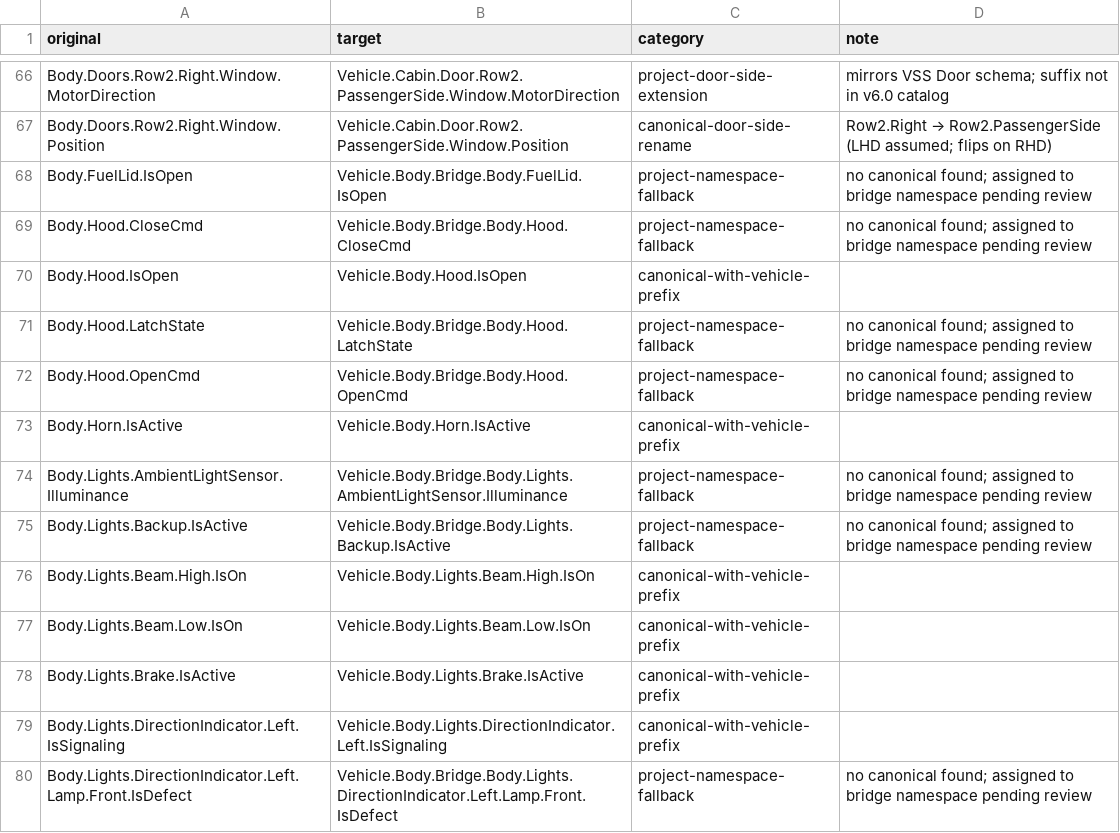
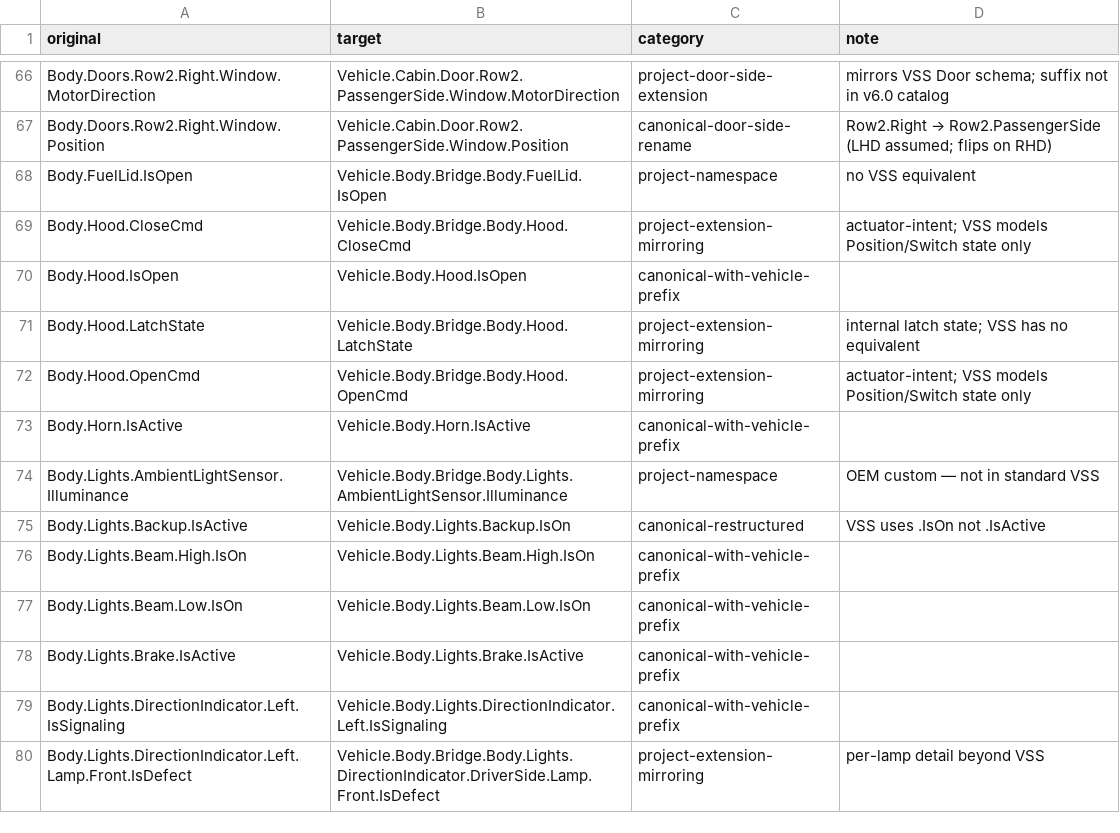
Before and after one commit to anupgadkari/covesa_vss_frontend, a CSV file: docs/vss-v6.0-path-mapping.csv, drawn as a sheet; only a part is shown, gaps mark what is left out; the diff covers the shown part only.

```diff
--- a/docs/vss-v6.0-path-mapping.csv
+++ b/docs/vss-v6.0-path-mapping.csv
@@ -67,10 +67,10 @@ Body.Doors.Row2.Right.Window.MotorDirection,Vehicle.Cabin.Door.Row2.PassengerSid
 Body.Doors.Row2.Right.Window.Position,Vehicle.Cabin.Door.Row2.PassengerSide.Window.Position,canonical-door-side-rename,Row2.Right → Row2.PassengerSide (LHD assumed; flips on RHD)
-Body.FuelLid.IsOpen,Vehicle.Body.Bridge.Body.FuelLid.IsOpen,project-namespace-fallback,no canonical found; assigned to bridge namespace pending review
-Body.Hood.CloseCmd,Vehicle.Body.Bridge.Body.Hood.CloseCmd,project-namespace-fallback,no canonical found; assigned to bridge namespace pending review
+Body.FuelLid.IsOpen,Vehicle.Body.Bridge.Body.FuelLid.IsOpen,project-namespace,no VSS equivalent
+Body.Hood.CloseCmd,Vehicle.Body.Bridge.Body.Hood.CloseCmd,project-extension-mirroring,actuator-intent; VSS models Position/Switch state only
 Body.Hood.IsOpen,Vehicle.Body.Hood.IsOpen,canonical-with-vehicle-prefix,
-Body.Hood.LatchState,Vehicle.Body.Bridge.Body.Hood.LatchState,project-namespace-fallback,no canonical found; assigned to bridge namespace pending review
-Body.Hood.OpenCmd,Vehicle.Body.Bridge.Body.Hood.OpenCmd,project-namespace-fallback,no canonical found; assigned to bridge namespace pending review
+Body.Hood.LatchState,Vehicle.Body.Bridge.Body.Hood.LatchState,project-extension-mirroring,internal latch state; VSS has no equivalent
+Body.Hood.OpenCmd,Vehicle.Body.Bridge.Body.Hood.OpenCmd,project-extension-mirroring,actuator-intent; VSS models Position/Switch state only
 Body.Horn.IsActive,Vehicle.Body.Horn.IsActive,canonical-with-vehicle-prefix,
-Body.Lights.AmbientLightSensor.Illuminance,Vehicle.Body.Bridge.Body.Lights.AmbientLightSensor.Illuminance,project-namespace-fallback,no canonical found; assigned to bridge namespace pending review
-Body.Lights.Backup.IsActive,Vehicle.Body.Bridge.Body.Lights.Backup.IsActive,project-namespace-fallback,no canonical found; assigned to bridge namespace pending review
+Body.Lights.AmbientLightSensor.Illuminance,Vehicle.Body.Bridge.Body.Lights.AmbientLightSensor.Illuminance,project-namespace,OEM custom — not in standard VSS
+Body.Lights.Backup.IsActive,Vehicle.Body.Lights.Backup.IsOn,canonical-restructured,VSS uses .IsOn not .IsActive
 Body.Lights.Beam.High.IsOn,Vehicle.Body.Lights.Beam.High.IsOn,canonical-with-vehicle-prefix,
@@ -79,2 +79,2 @@ Body.Lights.Brake.IsActive,Vehicle.Body.Lights.Brake.IsActive,canonical-with-veh
 Body.Lights.DirectionIndicator.Left.IsSignaling,Vehicle.Body.Lights.DirectionIndicator.Left.IsSignaling,canonical-with-vehicle-prefix,
-Body.Lights.DirectionIndicator.Left.Lamp.Front.IsDefect,Vehicle.Body.Bridge.Body.Lights.DirectionIndicator.Left.Lamp.Front.IsDefect,project-namespace-fallback,no canonical found; assigned to bridge namespace pending review
+Body.Lights.DirectionIndicator.Left.Lamp.Front.IsDefect,Vehicle.Body.Bridge.Body.Lights.DirectionIndicator.DriverSide.Lamp.Front.IsDefect,project-extension-mirroring,per-lamp detail beyond VSS
```
Also changed, not shown: 183 edited cells elsewhere in this file, 1 other file.
